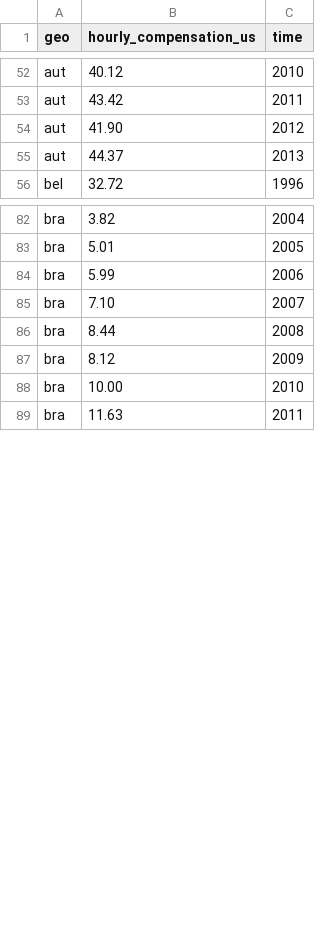
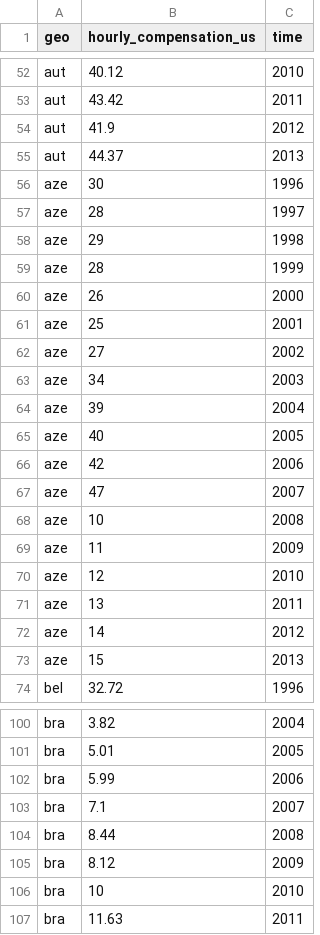
Before and after one commit to korel-san/ddf--gapminder--systema_globalis--light, a CSV file: ddf--datapoints--hourly_compensation_us--by--geo--time.csv, drawn as a sheet; only a part is shown, gaps mark what is left out; the diff covers the shown part only.

```diff
--- a/ddf--datapoints--hourly_compensation_us--by--geo--time.csv
+++ b/ddf--datapoints--hourly_compensation_us--by--geo--time.csv
@@ -53,4 +53,22 @@ aut,40.12,2010
 aut,43.42,2011
-aut,41.90,2012
+aut,41.9,2012
 aut,44.37,2013
+aze,30,1996
+aze,28,1997
+aze,29,1998
+aze,28,1999
+aze,26,2000
+aze,25,2001
+aze,27,2002
+aze,34,2003
+aze,39,2004
+aze,40,2005
+aze,42,2006
+aze,47,2007
+aze,10,2008
+aze,11,2009
+aze,12,2010
+aze,13,2011
+aze,14,2012
+aze,15,2013
 bel,32.72,1996
@@ -84,6 +102,6 @@ bra,5.01,2005
 bra,5.99,2006
-bra,7.10,2007
+bra,7.1,2007
 bra,8.44,2008
 bra,8.12,2009
-bra,10.00,2010
+bra,10,2010
 bra,11.63,2011
```
Also changed, not shown: 47 edited cells elsewhere in this file, ddf--datapoints--forest_products_removal_total_dollar--by--geo--time.csv.
